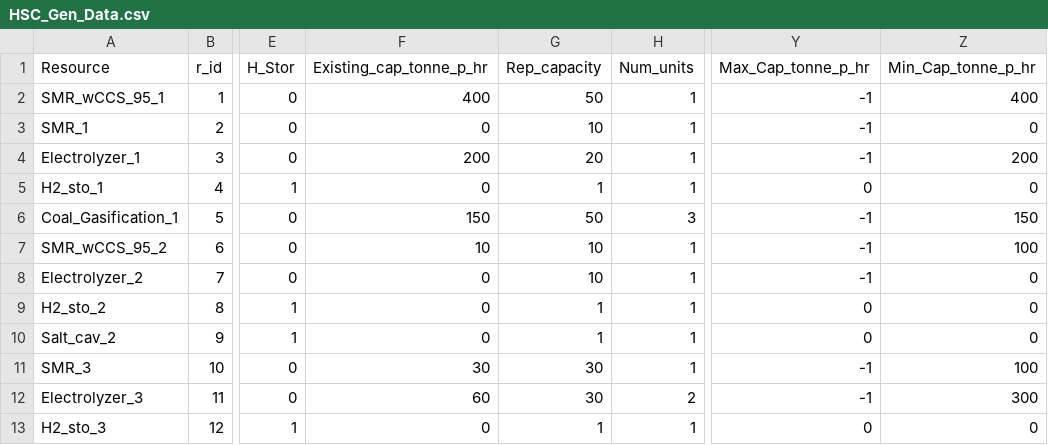
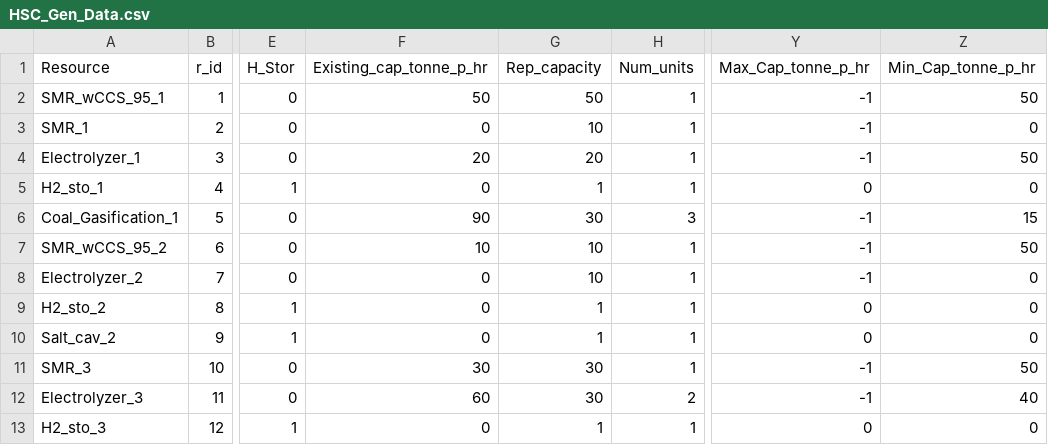
Before and after one commit to rezfa/PowHyCEM, a CSV file: Input_Data/HSC_Gen_Data.csv, drawn as a sheet; only a part is shown, gaps mark what is left out; the diff names each change by its address in the sheet, - before the commit and + after, or states it on an @@ line.

```diff
--- a/Input_Data/HSC_Gen_Data.csv
+++ b/Input_Data/HSC_Gen_Data.csv
-F2 (Existing_cap_tonne_p_hr): 400
+F2 (Existing_cap_tonne_p_hr): 50
-Z2 (Min_Cap_tonne_p_hr): 400
+Z2 (Min_Cap_tonne_p_hr): 50
-F4 (Existing_cap_tonne_p_hr): 200
+F4 (Existing_cap_tonne_p_hr): 20
-Z4 (Min_Cap_tonne_p_hr): 200
+Z4 (Min_Cap_tonne_p_hr): 50
-F6 (Existing_cap_tonne_p_hr): 150
+F6 (Existing_cap_tonne_p_hr): 90
-G6 (Rep_capacity): 50
+G6 (Rep_capacity): 30
-Z6 (Min_Cap_tonne_p_hr): 150
+Z6 (Min_Cap_tonne_p_hr): 15
-Z7 (Min_Cap_tonne_p_hr): 100
+Z7 (Min_Cap_tonne_p_hr): 50
-Z11 (Min_Cap_tonne_p_hr): 100
+Z11 (Min_Cap_tonne_p_hr): 50
-Z12 (Min_Cap_tonne_p_hr): 300
+Z12 (Min_Cap_tonne_p_hr): 40
```
Also changed, not shown: Input_Data/Powe_Gen_Data.csv, Input_Data/Zone_Char.csv, 2 other files.
